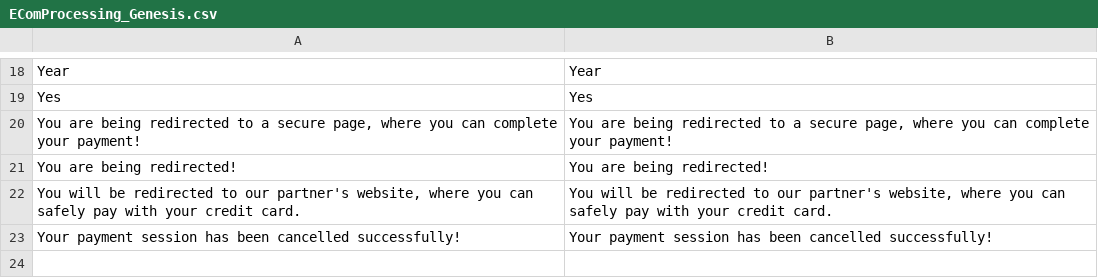
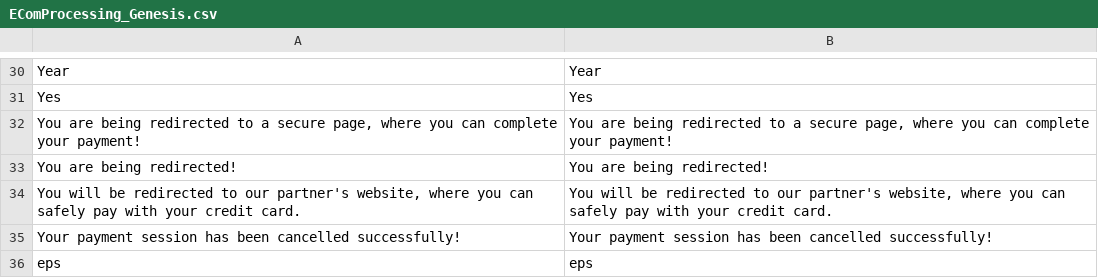
Before and after one commit to kishansiliconinfo/magento-ce-ecp-plugin, a CSV file: app/locale/en_GB/EComProcessing_Genesis.csv, drawn as a sheet; only a part is shown, gaps mark what is left out; the diff covers the shown part only.

```diff
--- a/app/locale/en_GB/EComProcessing_Genesis.csv
+++ b/app/locale/en_GB/EComProcessing_Genesis.csv
@@ -23 +35,2 @@
 "Your payment session has been cancelled successfully!","Your payment session has been cancelled successfully!"
+"eps","eps"
```
Also changed, not shown: 12 added rows elsewhere in this file, app/locale/en_US/EComProcessing_Genesis.csv.
